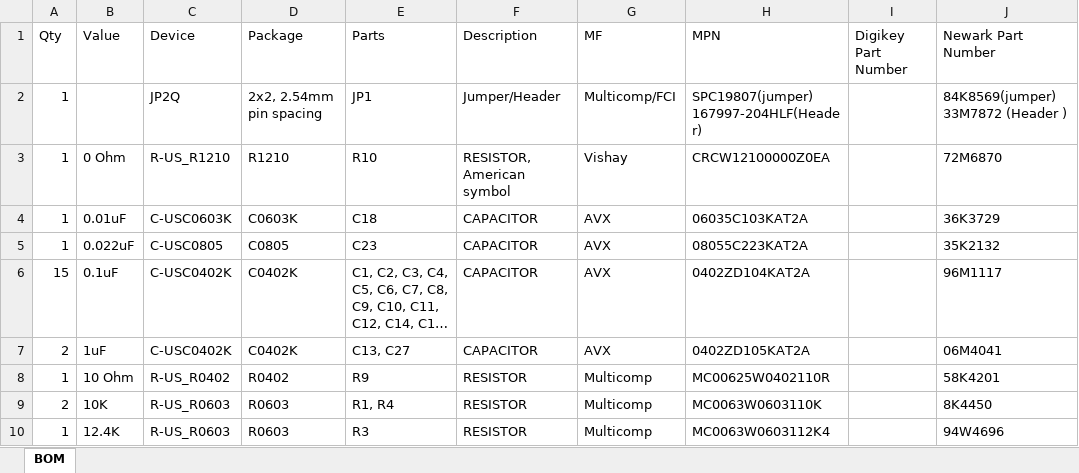
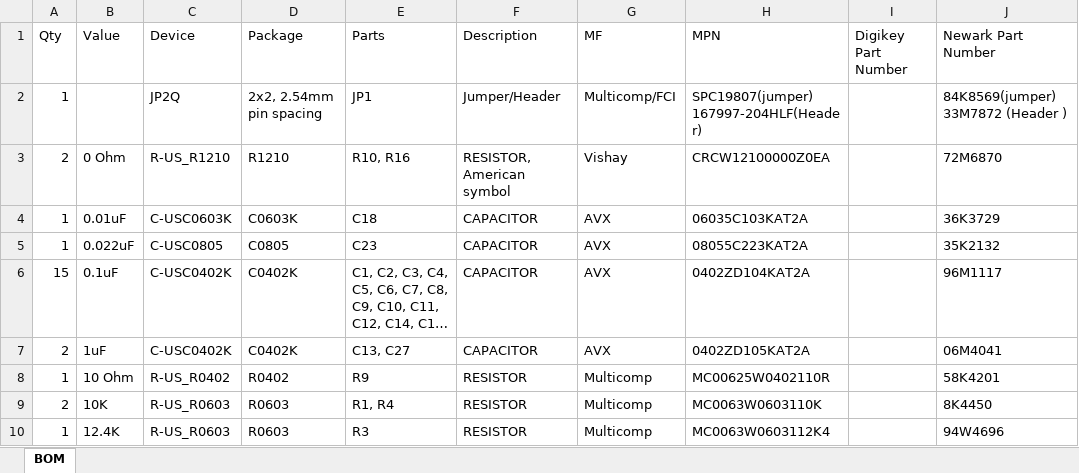
Before and after one commit to LGSInnovations/Edison-Ethernet, an Excel workbook: Hardware/bom_r2.xlsx, sheet BOM, drawn as a sheet; only a part is shown; long unchanged cells end in …; values as stored, in another font and other column widths than the file's, no borders; table styles not drawn; the diff names each change by its address in the sheet, - before the commit and + after, or states it on an @@ line.

```diff
--- a/Hardware/bom_r2.xlsx (sheet BOM)
+++ b/Hardware/bom_r2.xlsx (sheet BOM)
-A3 (Qty): 1
+A3 (Qty): 2
-E3 (Parts): R10
+E3 (Parts): R10, R16
```
Also changed, not shown: 2 other files.
